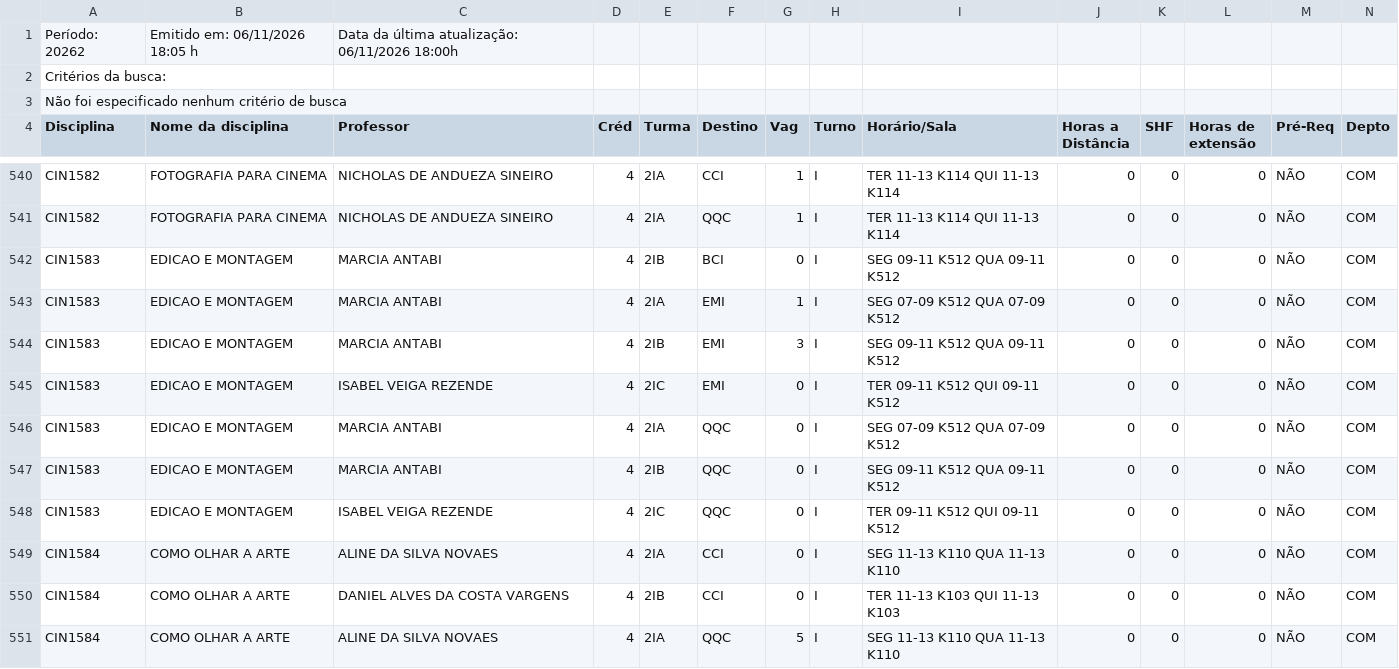
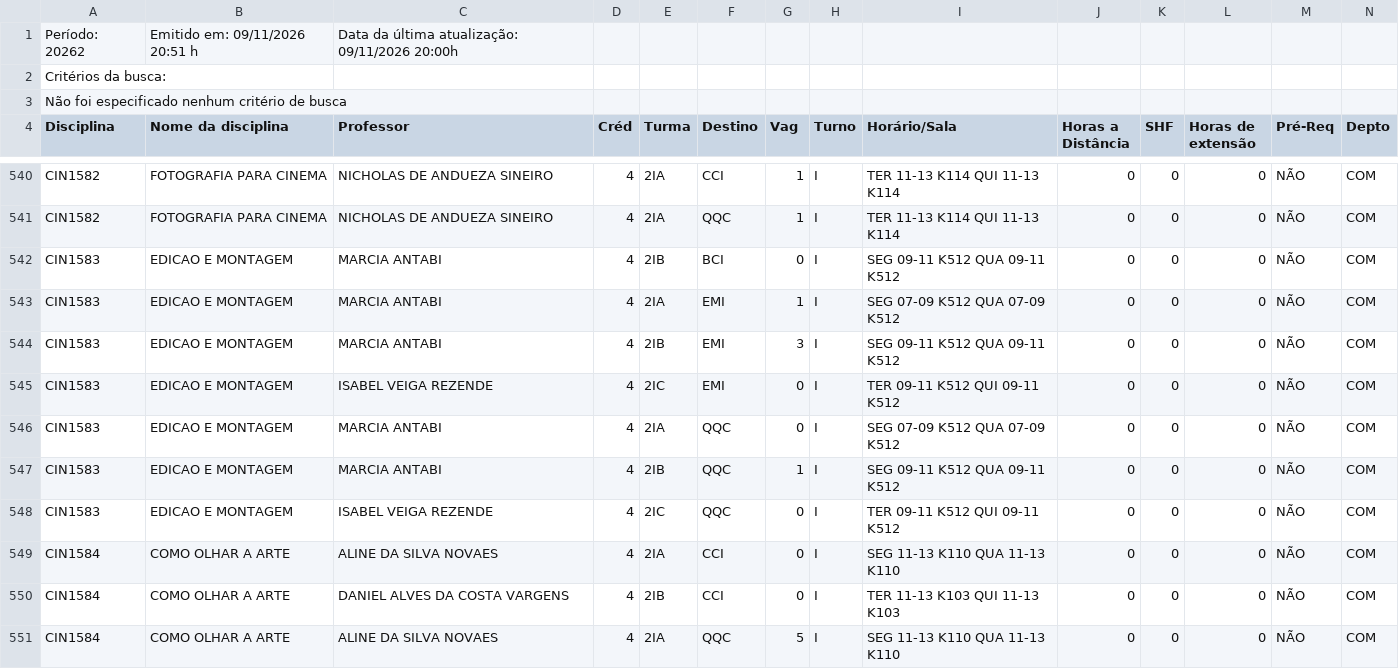
Before and after one commit to bentoemanuel/bentoemanuel.github.io, a CSV file: HORARIO_DAS_DISCIPLINAS.csv, drawn as a sheet; only a part is shown, gaps mark what is left out; the diff covers the shown part only.

```diff
--- a/HORARIO_DAS_DISCIPLINAS.csv
+++ b/HORARIO_DAS_DISCIPLINAS.csv
@@ -1,2 +1,2 @@
-Período: 20262;Emitido em: 06/11/2026 18:05 h; Data da última atualização: 06/11/2026 18:00h;
+Período: 20262;Emitido em: 09/11/2026 20:51 h; Data da última atualização: 09/11/2026 20:00h;
 Critérios da busca:
@@ -546,3 +546,3 @@ CIN1583; EDICAO E MONTAGEM ;ISABEL VEIGA REZENDE;4;2IC;EMI;0;I;TER 09-11 K512  Q
 CIN1583; EDICAO E MONTAGEM ;MARCIA ANTABI;4;2IA;QQC;0;I;SEG 07-09 K512  QUA 07-09 K512  ;0;0;0;NÃO;COM;
-CIN1583; EDICAO E MONTAGEM ;MARCIA ANTABI;4;2IB;QQC;0;I;SEG 09-11 K512  QUA 09-11 K512  ;0;0;0;NÃO;COM;
+CIN1583; EDICAO E MONTAGEM ;MARCIA ANTABI;4;2IB;QQC;1;I;SEG 09-11 K512  QUA 09-11 K512  ;0;0;0;NÃO;COM;
 CIN1583; EDICAO E MONTAGEM ;ISABEL VEIGA REZENDE;4;2IC;QQC;0;I;TER 09-11 K512  QUI 09-11 K512  ;0;0;0;NÃO;COM;
```
Also changed, not shown: 32 edited cells elsewhere in this file.
